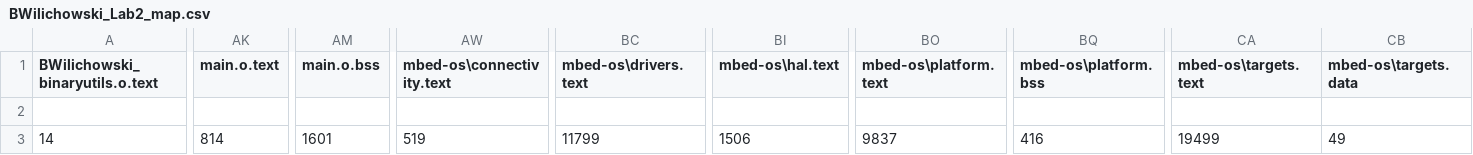
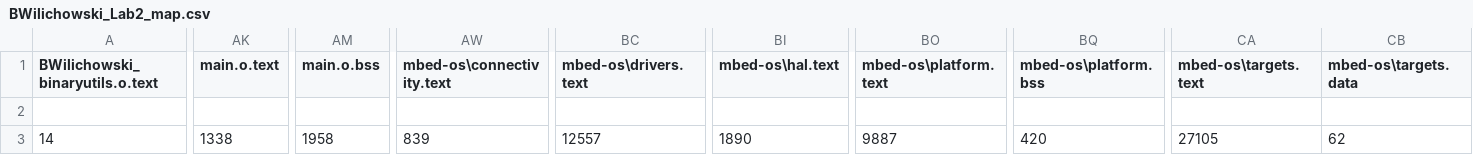
Before and after one commit to Bwilly16/BWilichowski_BIEN4280, a CSV file: BWilichowski_Lab2/BUILD/ARDUINO_NANO33BLE_SENSE/ARMC6/BWilichowski_Lab2_map.csv, drawn as a sheet; only a part is shown, gaps mark what is left out; the diff covers the shown part only; the diff names each change by its address in the sheet, - before the commit and + after, or states it on an @@ line.

```diff
--- a/BWilichowski_Lab2/BUILD/ARDUINO_NANO33BLE_SENSE/ARMC6/BWilichowski_Lab2_map.csv
+++ b/BWilichowski_Lab2/BUILD/ARDUINO_NANO33BLE_SENSE/ARMC6/BWilichowski_Lab2_map.csv
-AK3 (main.o.text): 814
+AK3 (main.o.text): 1338
-AM3 (main.o.bss): 1601
+AM3 (main.o.bss): 1958
-AW3 (mbed-os\connectivity.text): 519
+AW3 (mbed-os\connectivity.text): 839
-BC3 (mbed-os\drivers.text): 11799
+BC3 (mbed-os\drivers.text): 12557
-BI3 (mbed-os\hal.text): 1506
+BI3 (mbed-os\hal.text): 1890
-BO3 (mbed-os\platform.text): 9837
+BO3 (mbed-os\platform.text): 9887
-BQ3 (mbed-os\platform.bss): 416
+BQ3 (mbed-os\platform.bss): 420
-CA3 (mbed-os\targets.text): 19499
+CA3 (mbed-os\targets.text): 27105
-CB3 (mbed-os\targets.data): 49
+CB3 (mbed-os\targets.data): 62
```
Also changed, not shown: 3 edited cells elsewhere in this file, 19 other files.
